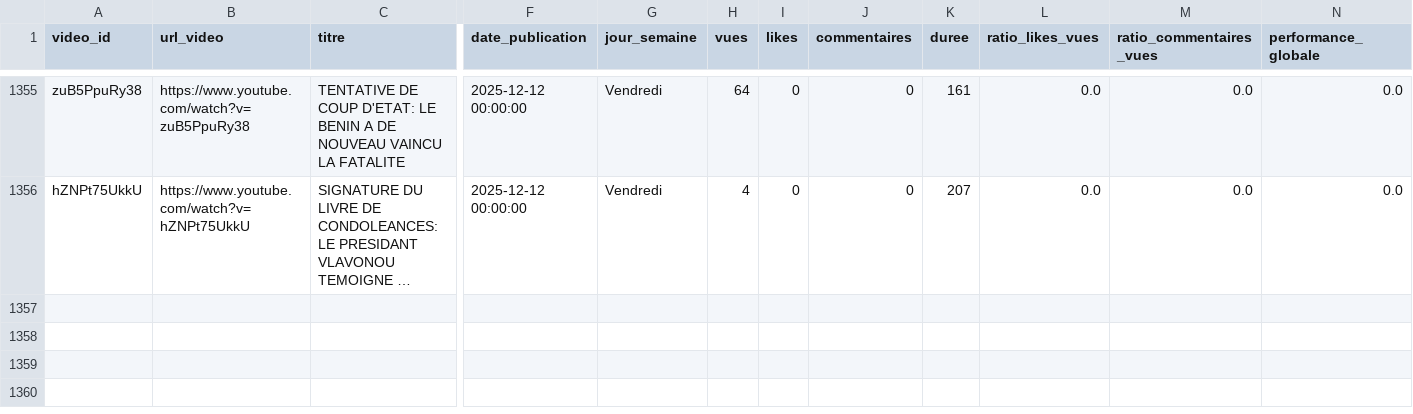
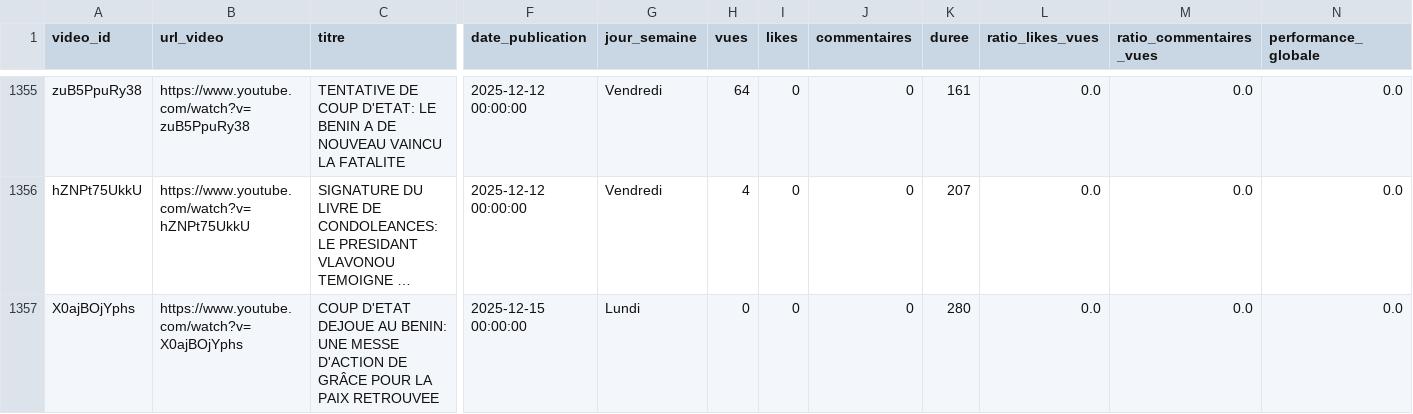
Before and after one commit to duv40/AN-Project, a CSV file: donnees.csv, drawn as a sheet; only a part is shown, gaps mark what is left out; long unchanged cells end in …; rows hold the shown columns only; the diff names each change by its address in the sheet, - before the commit and + after, or states it on an @@ line.

```diff
--- a/donnees.csv
+++ b/donnees.csv
+row 1357: X0ajBOjYphs | https://www.youtube.com/watch?v=X0ajBOjYphs | COUP D'ETAT DEJOUE AU BENIN: UNE MESSE D'ACTION DE GRÂCE POUR LA PAIX RETROUVEE | 2025-12-15 00:00:00 | Lundi | 0 | 0 | 0 | 280 | 0.0 | 0.0 | 0.0
```
